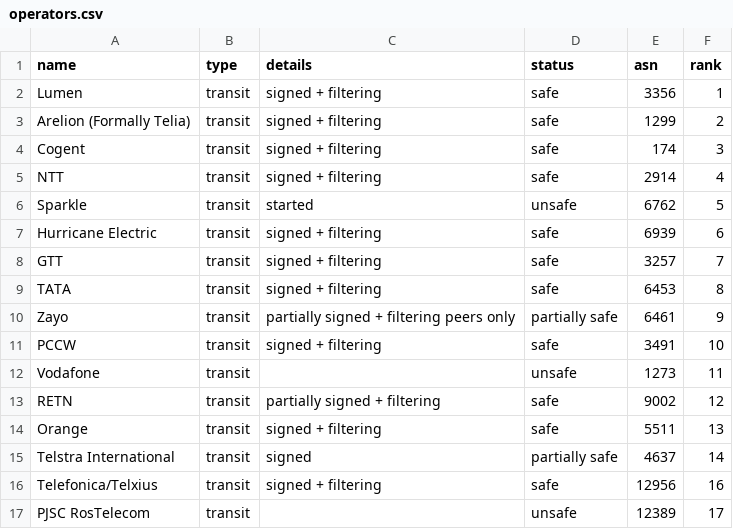
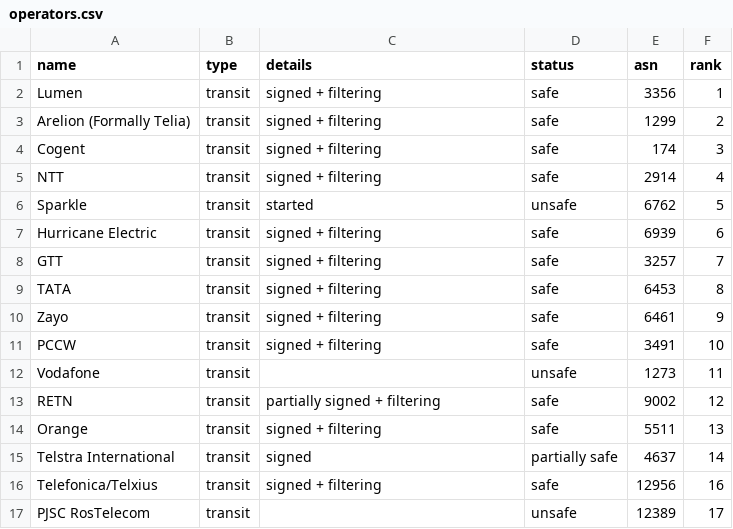
Before and after one commit to cloudflare/isbgpsafeyet.com, a CSV file: data/operators.csv, drawn as a sheet; only a part is shown.

Commit message:
Update operators.csv for Zayo
move Zayo to safe: https://ibb.co/71nWY3h

```diff
--- a/data/operators.csv
+++ b/data/operators.csv
@@ -9,3 +9,3 @@ GTT,transit,signed + filtering,safe,3257,7
 TATA,transit,signed + filtering,safe,6453,8
-Zayo,transit,partially signed + filtering peers only,partially safe,6461,9
+Zayo,transit,signed + filtering,safe,6461,9
 PCCW,transit,signed + filtering,safe,3491,10
```
